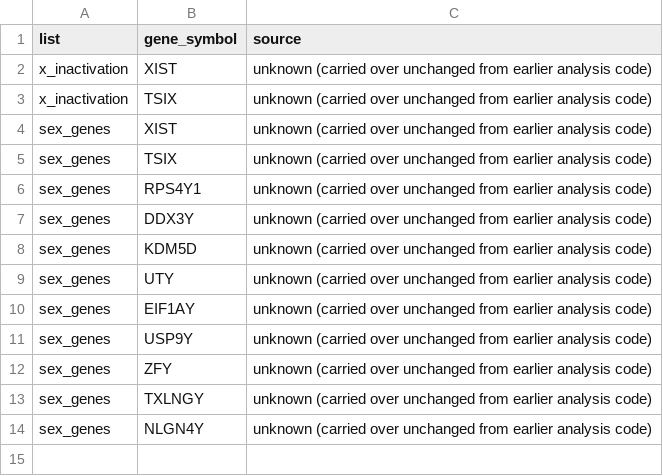
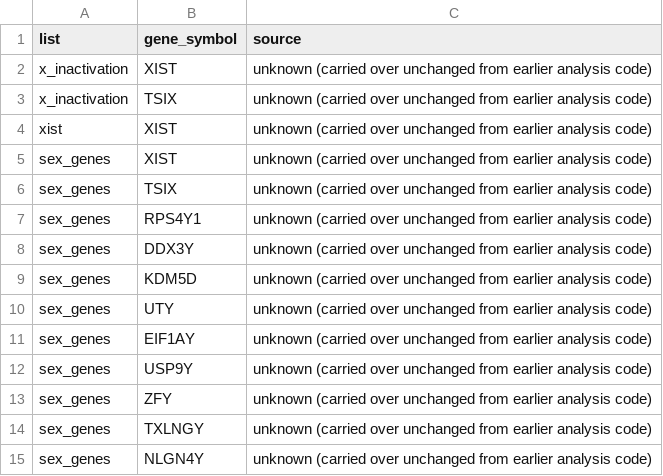
Before and after one commit to DavideCapozzi/bulk-rnaseq-analysis, a TSV file: inst/extdata/gene_lists/sex_chromosomes.tsv, drawn as a sheet.

```diff
--- a/inst/extdata/gene_lists/sex_chromosomes.tsv
+++ b/inst/extdata/gene_lists/sex_chromosomes.tsv
@@ -3,2 +3,3 @@ x_inactivation	XIST	unknown (carried over unchanged from earlier analysis code)
 x_inactivation	TSIX	unknown (carried over unchanged from earlier analysis code)
+xist	XIST	unknown (carried over unchanged from earlier analysis code)
 sex_genes	XIST	unknown (carried over unchanged from earlier analysis code)
```
Also changed, not shown: 35 other files.
